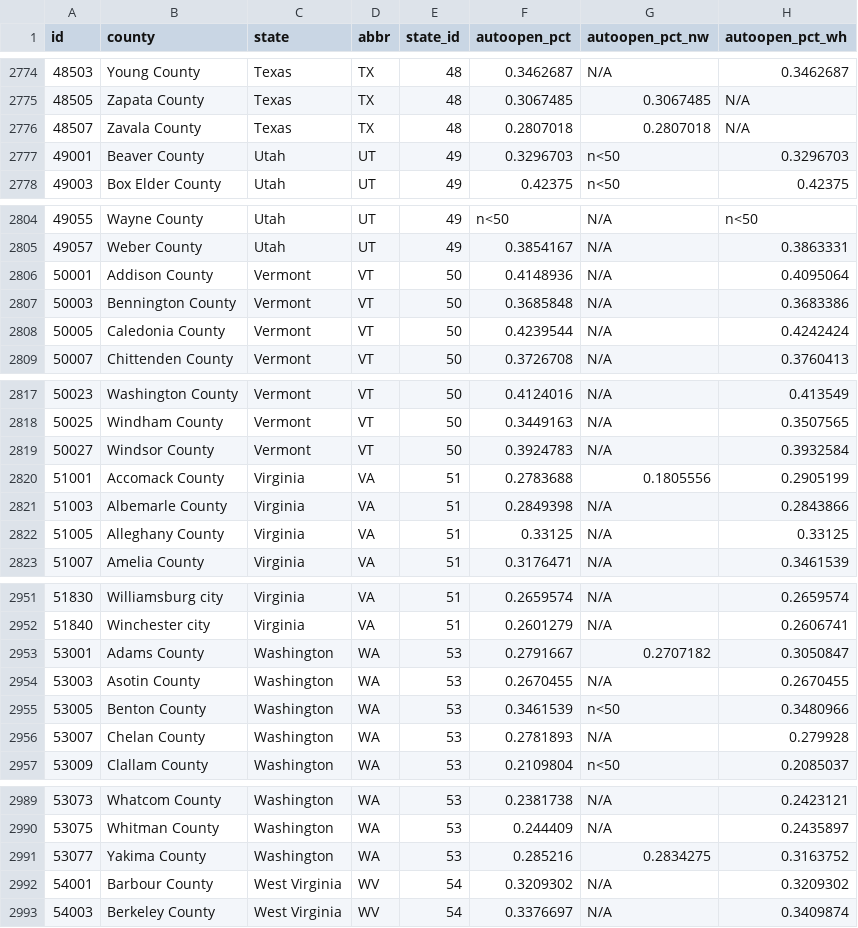
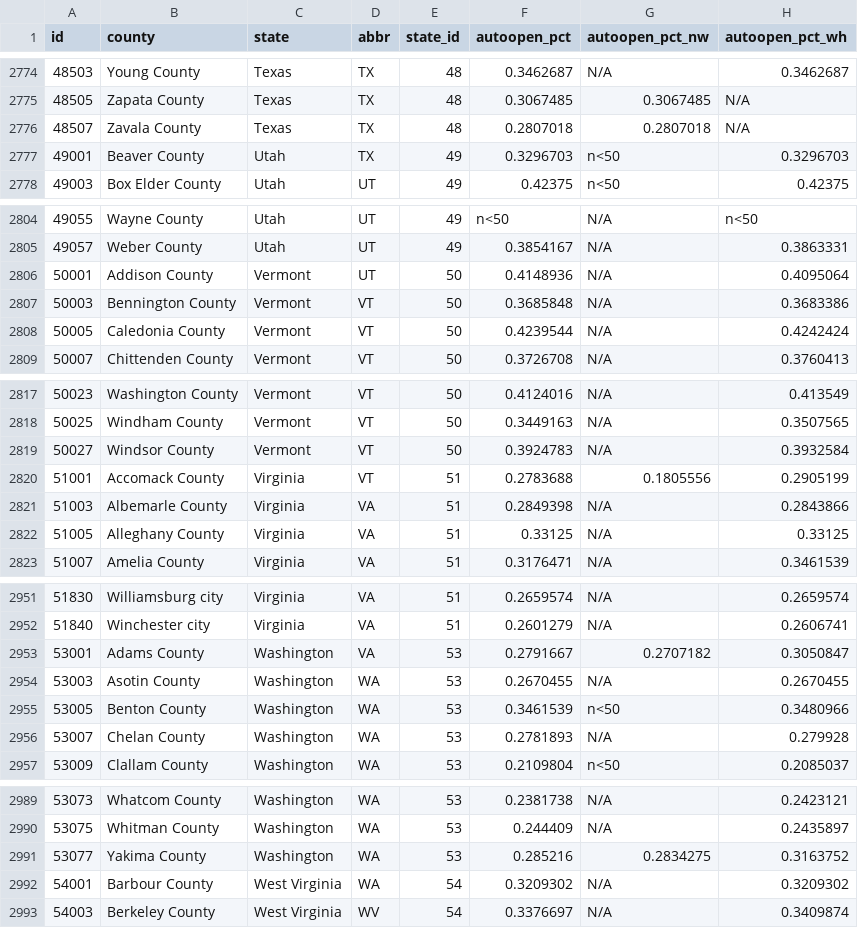
Before and after one commit to UrbanInstitute/debt-interactive-map, a CSV file: data/county_auto.csv, drawn as a sheet; only a part is shown, gaps mark what is left out; the diff covers the shown part only; the diff names each change by its address in the sheet, - before the commit and + after, or states it on an @@ line.

Commit message:
roll back auto data

```diff
--- a/data/county_auto.csv
+++ b/data/county_auto.csv
-D2777 (abbr): UT
+D2777 (abbr): TX
-D2806 (abbr): VT
+D2806 (abbr): UT
-D2820 (abbr): VA
+D2820 (abbr): VT
-D2953 (abbr): WA
+D2953 (abbr): VA
-D2992 (abbr): WV
+D2992 (abbr): WA
```
Also changed, not shown: 2 edited cells elsewhere in this file.
